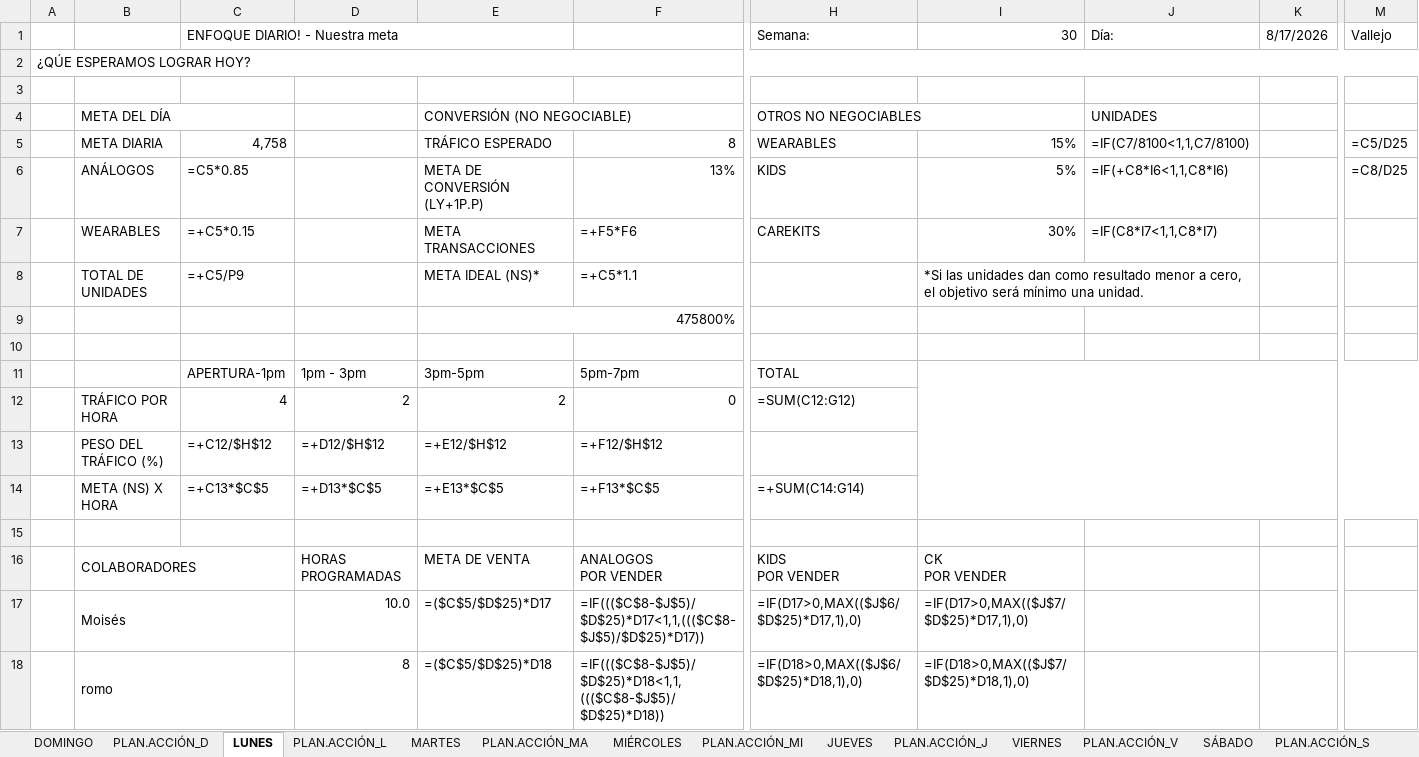
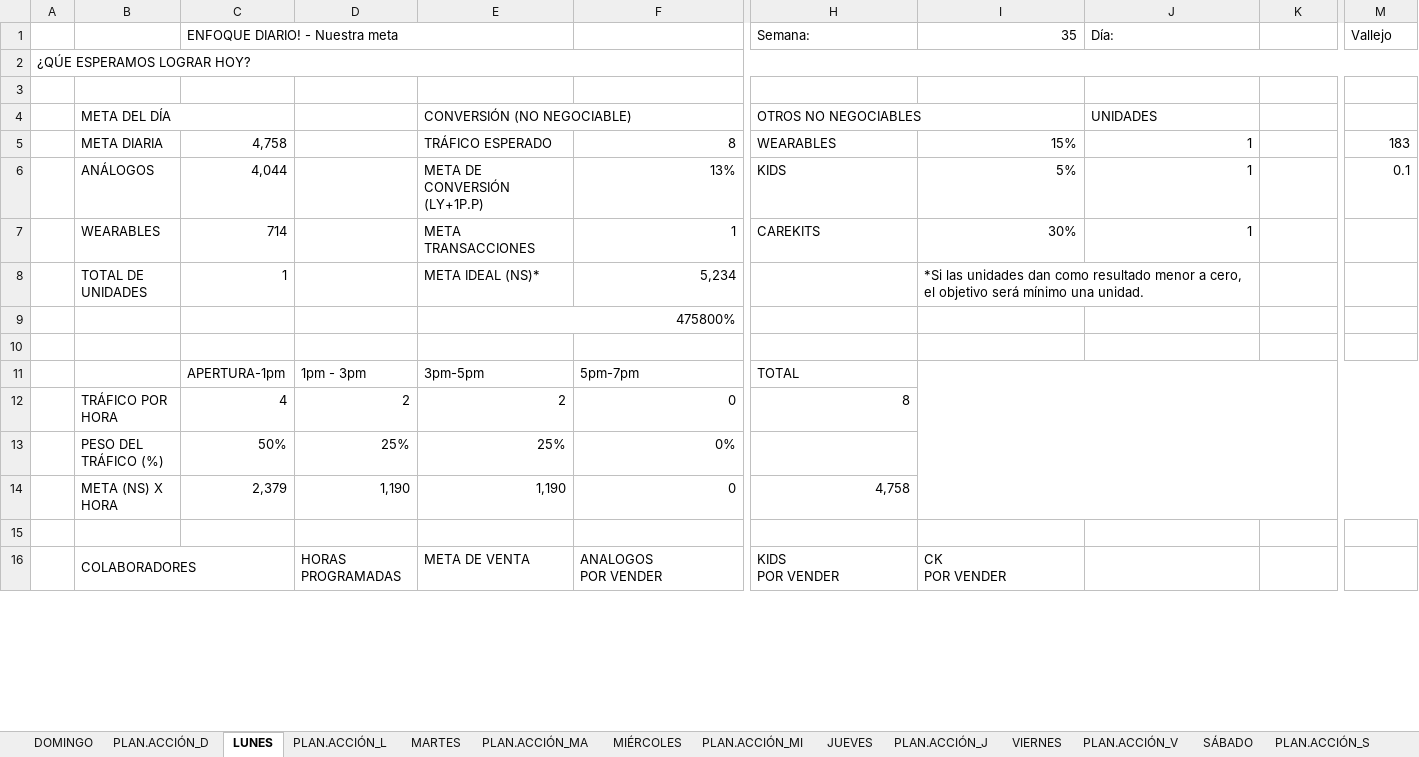
Before and after one commit to fflawers/LUXO, an Excel workbook: uploads/Enfoque_Diario_SEMANAL_SGH_2026.xlsx, sheet LUNES, drawn as a sheet; only a part is shown, gaps mark what is left out; values as stored, in another font and other column widths than the file's, no cell formats; formulas without a stored value are shown as written; charts and pictures not drawn; removed rows and columns are numbered as before the commit, all else as after; rows hold the shown columns only; the diff covers the shown part only; the diff names each change by its address in the sheet, - before the commit and + after, or states it on an @@ line.

```diff
--- a/uploads/Enfoque_Diario_SEMANAL_SGH_2026.xlsx (sheet LUNES)
+++ b/uploads/Enfoque_Diario_SEMANAL_SGH_2026.xlsx (sheet LUNES)
-I1: 30
+I1: 35
-K1: 8/17/2026
+K1: (empty)
-J5 (Día:): =IF(C7/8100<1,1,C7/8100)
+J5 (Día:): 1
-M5 (Vallejo): =C5/D25
+M5 (Vallejo): 183
-C6 (ENFOQUE DIARIO! - Nuestra meta): =C5*0.85
+C6 (ENFOQUE DIARIO! - Nuestra meta): 4,044
-J6 (Día:): =IF(+C8*I6<1,1,C8*I6)
+J6 (Día:): 1
-M6 (Vallejo): =C8/D25
+M6 (Vallejo): 0.1
-C7 (ENFOQUE DIARIO! - Nuestra meta): =+C5*0.15
+C7 (ENFOQUE DIARIO! - Nuestra meta): 714
-F7: =+F5*F6
+F7: 1
-J7 (Día:): =IF(C8*I7<1,1,C8*I7)
+J7 (Día:): 1
-C8 (ENFOQUE DIARIO! - Nuestra meta): =+C5/P9
+C8 (ENFOQUE DIARIO! - Nuestra meta): 1
-F8: =+C5*1.1
+F8: 5,234
-H12 (Semana:): =SUM(C12:G12)
+H12 (Semana:): 8
-row 13:  | PESO DEL TRÁFICO (%) | =+C12/$H$12 | =+D12/$H$12 | =+E12/$H$12 | =+F12/$H$12
-row 14:  | META (NS) X HORA | =+C13*$C$5 | =+D13*$C$5 | =+E13*$C$5 | =+F13*$C$5 | =+SUM(C14:G14)
+row 13:  | PESO DEL TRÁFICO (%) | 50% | 25% | 25% | 0%
+row 14:  | META (NS) X HORA | 2,379 | 1,190 | 1,190 | 0 | 4,758
-row 17:  | Moisés |  | 10.0 | =($C$5/$D$25)*D17 | =IF((($C$8-$J$5)/$D$25)*D17<1,1,((($C$8-$J$5)/$D$25)*D17)) | =IF(D17>0,MAX(($J$6/$D$25)*D17,1),0) | =IF(D17>0,MAX(($J$7/$D$25)*D17,1),0)
-row 18:  | romo |  | 8 | =($C$5/$D$25)*D18 | =IF((($C$8-$J$5)/$D$25)*D18<1,1,((($C$8-$J$5)/$D$25)*D18)) | =IF(D18>0,MAX(($J$6/$D$25)*D18,1),0) | =IF(D18>0,MAX(($J$7/$D$25)*D18,1),0)
```
Also changed, not shown: 10 added rows, 8 removed rows and 37 edited cells elsewhere in this sheet, sheet SEMANAL, sheet VIERNES, sheet MARTES, sheet JUEVES, sheet SÁBADO, sheet MIÉRCOLES, 8 more sheets, cell formats, formulas that keep their value, 14 other files.
